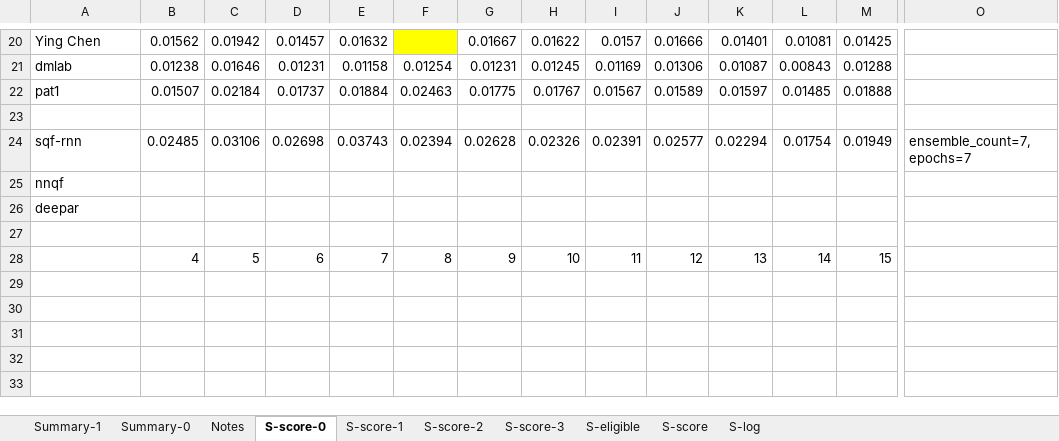
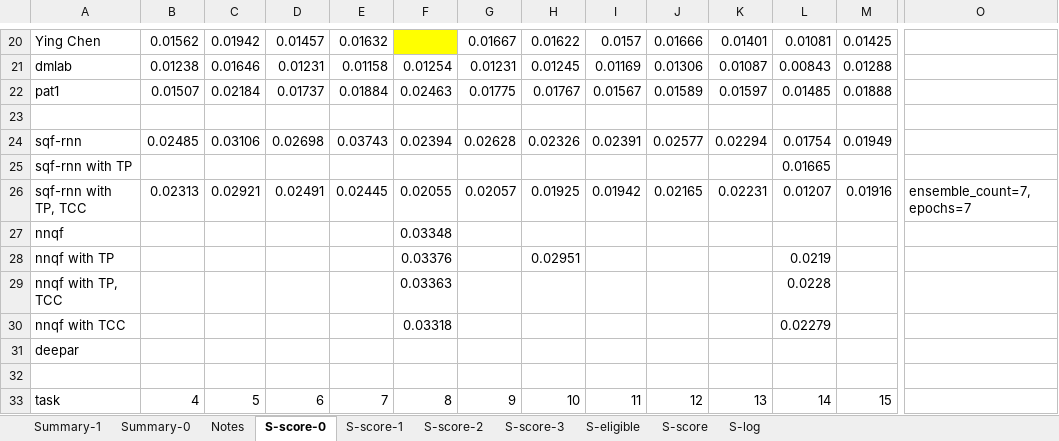
Before and after one commit to pavelzw/GEFCom14-S-comparison, an Excel workbook: scores.xlsx, sheet S-score-0, drawn as a sheet; only a part is shown, gaps mark what is left out; values as stored, in another font and other column widths than the file's, no borders; addresses are those after the commit; rows hold the shown columns only; the diff names each change by its address in the sheet, - before the commit and + after, or states it on an @@ line.

```diff
--- a/scores.xlsx (sheet S-score-0)
+++ b/scores.xlsx (sheet S-score-0)
-O24: ensemble_count=7, epochs=7
+O24: (empty)
+row 25: sqf-rnn with TP |  |  |  |  |  |  |  |  |  |  | 0.01665
+row 26: sqf-rnn with TP, TCC | 0.02313 | 0.02921 | 0.02491 | 0.02445 | 0.02055 | 0.02057 | 0.01925 | 0.01942 | 0.02165 | 0.02231 | 0.01207 | 0.01916 | ensemble_count=7, epochs=7
-F27: (empty)
+F27: 0.03348
+row 28: nnqf with TP |  |  |  |  | 0.03376 |  | 0.02951 |  |  |  | 0.0219
+row 29: nnqf with TP, TCC |  |  |  |  | 0.03363 |  |  |  |  |  | 0.0228
+row 30: nnqf with TCC |  |  |  |  | 0.03318 |  |  |  |  |  | 0.02279
-A33: (empty)
+A33: task
```
Also changed, not shown: sheet S-score-3, sheet S-score-2, formulas that keep their value, 14 other files.
